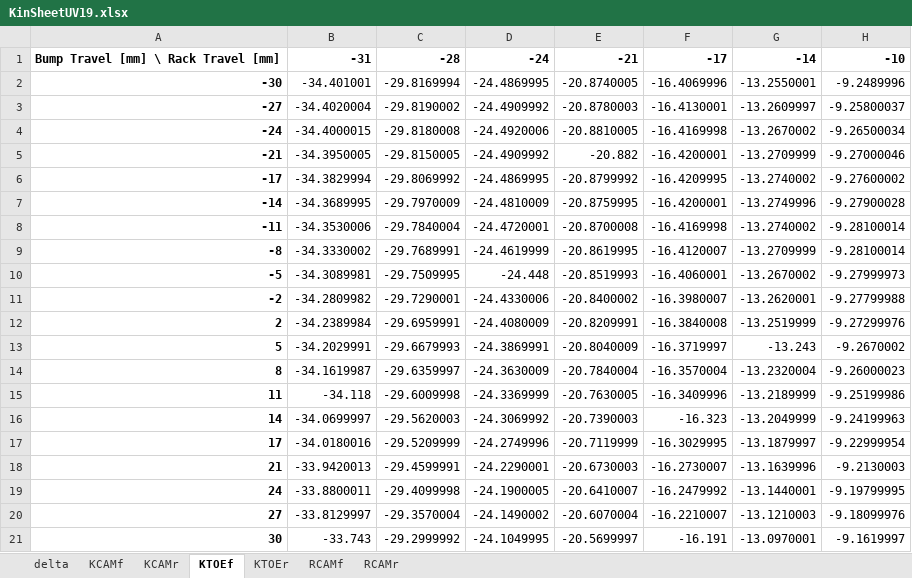
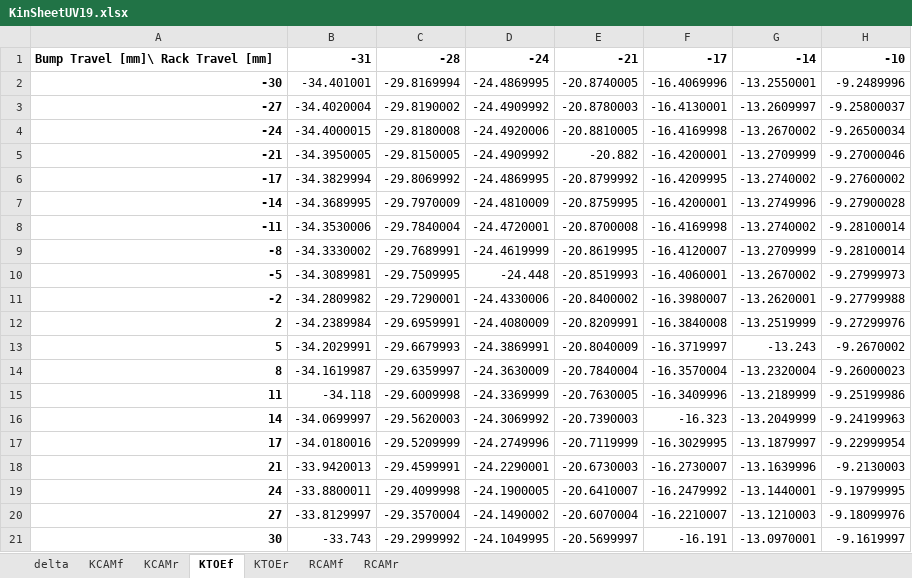
Before and after one commit to UVicFSAE/Laptime_Sim, an Excel workbook: laptimey/vehicle/Steering and Kinematics/KinSheetUV19.xlsx, sheet KTOEf, drawn as a sheet; only a part is shown; values as stored, in another font and other column widths than the file's, no borders; the diff names each change by its address in the sheet, - before the commit and + after, or states it on an @@ line.

```diff
--- a/laptimey/vehicle/Steering and Kinematics/KinSheetUV19.xlsx (sheet KTOEf)
+++ b/laptimey/vehicle/Steering and Kinematics/KinSheetUV19.xlsx (sheet KTOEf)
-A1: Bump Travel [mm] \ Rack Travel [mm]
+A1: Bump Travel [mm]\ Rack Travel [mm]
```
Also changed, not shown: sheet KCAMf, 8 other files.
